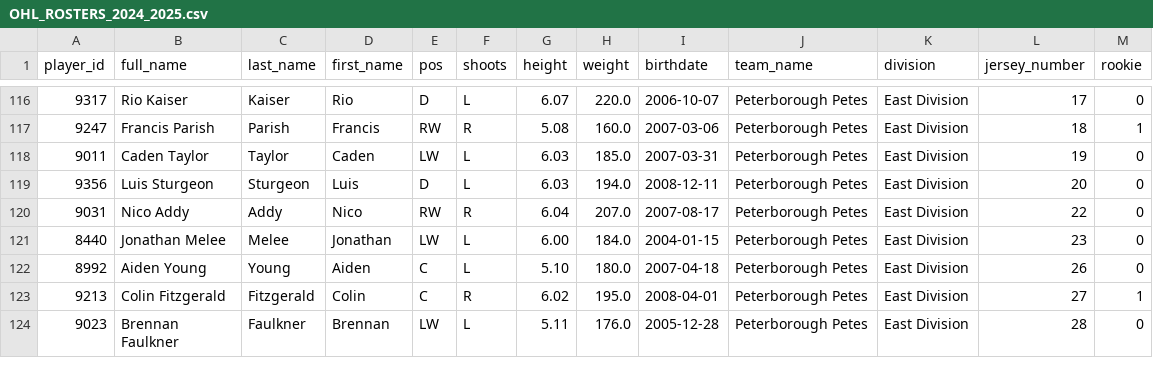
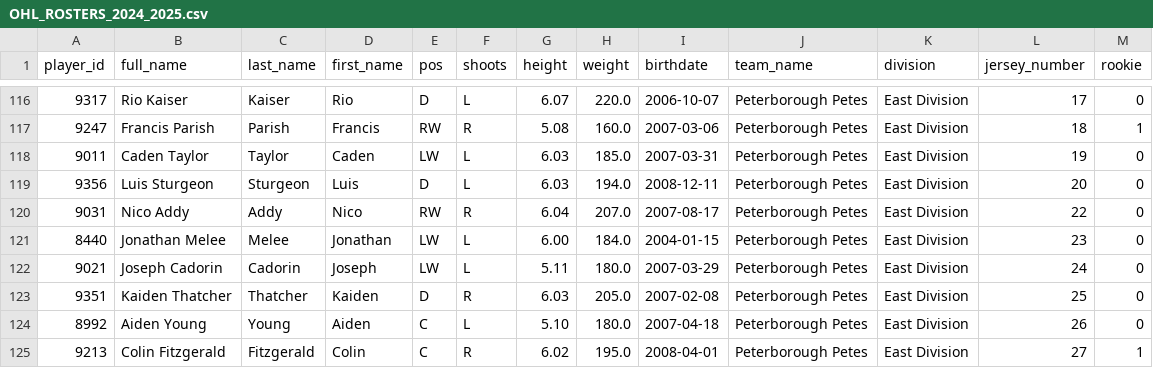
Before and after one commit to InsightDynamics/OHLStatHub, a CSV file: docs/OHL_ROSTERS/OHL_ROSTERS_2024_2025.csv, drawn as a sheet; only a part is shown, gaps mark what is left out; the shorter side is filled out with more unchanged rows.

```diff
--- a/docs/OHL_ROSTERS/OHL_ROSTERS_2024_2025.csv
+++ b/docs/OHL_ROSTERS/OHL_ROSTERS_2024_2025.csv
@@ -121,2 +121,4 @@ player_id,full_name,last_name,first_name,pos,shoots,height,weight,birthdate,team
 8440,Jonathan Melee,Melee,Jonathan,LW,L,6.00,184.0,2004-01-15,Peterborough Petes,East Division,23,0
+9021,Joseph Cadorin,Cadorin,Joseph,LW,L,5.11,180.0,2007-03-29,Peterborough Petes,East Division,24,0
+9351,Kaiden Thatcher,Thatcher,Kaiden,D,R,6.03,205.0,2007-02-08,Peterborough Petes,East Division,25,0
 8992,Aiden Young,Young,Aiden,C,L,5.10,180.0,2007-04-18,Peterborough Petes,East Division,26,0
```
Also changed, not shown: docs/OHL_ROSTERS/Peterborough_Petes.csv, docs/OHL_STATS/LeagueStats_2024_2025.csv, 17 other files.
